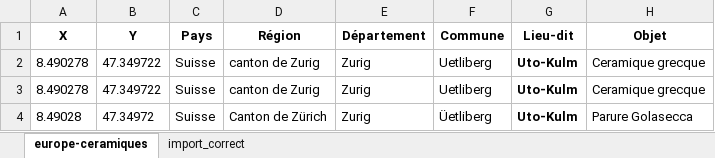
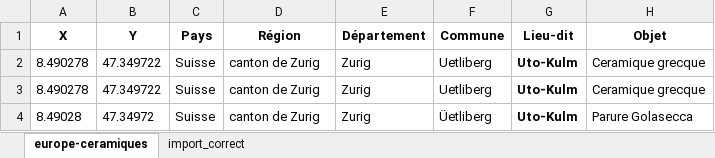
Before and after one commit to zoometh/golasecca, an Excel workbook: LOD/data/data_temp.xlsx, sheet europe-ceramiques, drawn as a sheet; only a part is shown; values as stored, in another font and other column widths than the file's, no borders; conditional formats not drawn; the diff names each change by its address in the sheet, - before the commit and + after, or states it on an @@ line.

```diff
--- a/LOD/data/data_temp.xlsx (sheet europe-ceramiques)
+++ b/LOD/data/data_temp.xlsx (sheet europe-ceramiques)
-D4 (Région): Canton de Zürich
+D4 (Région): canton de Zurig
```
Also changed, not shown: 1 other file.
